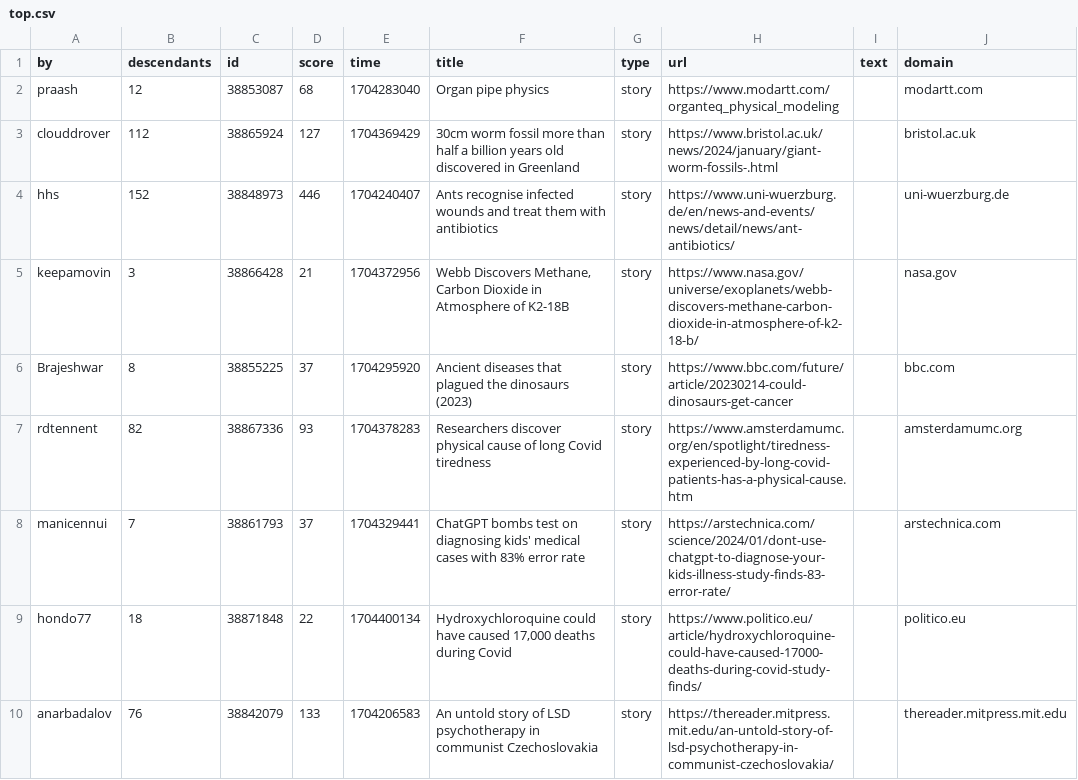
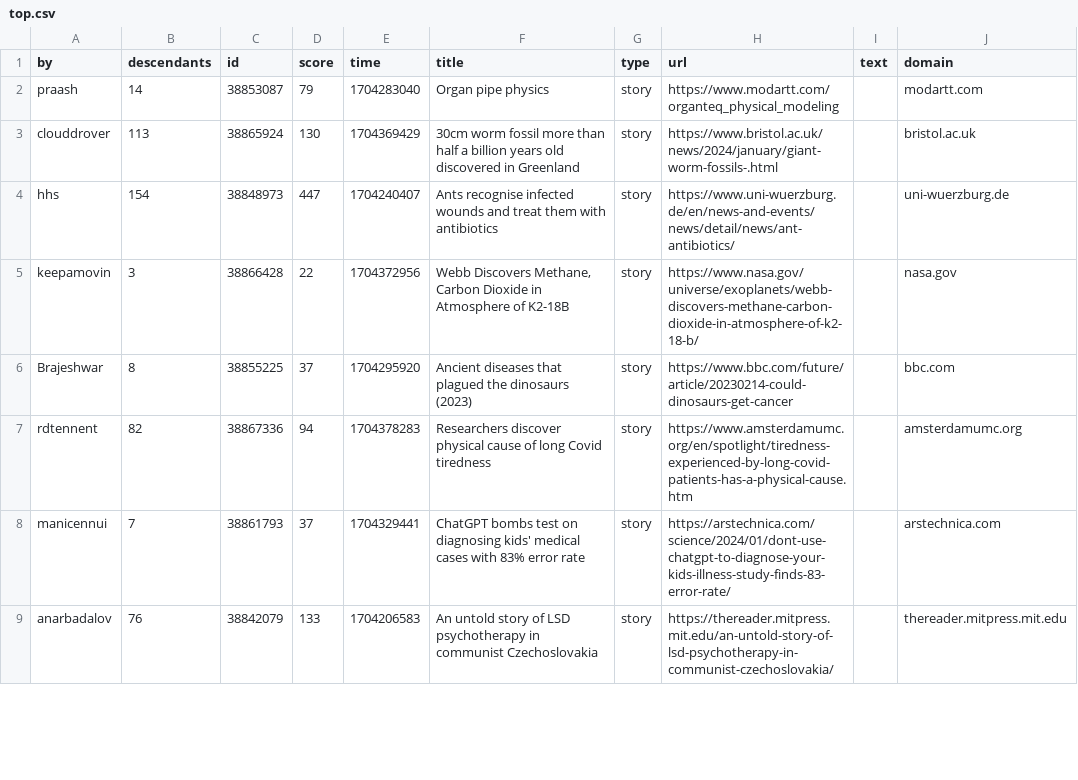
Before and after one commit to agurvets/agurvets.github.io, a CSV file: top.csv, drawn as a sheet; only a part is shown; the diff covers the shown part only.

```diff
--- a/top.csv
+++ b/top.csv
@@ -1,10 +1,9 @@
 by,descendants,id,score,time,title,type,url,text,domain
-praash,12,38853087,68,1704283040,Organ pipe physics,story,https://www.modartt.com/organteq_physical_modeling,,modartt.com
-clouddrover,112,38865924,127,1704369429,30cm worm fossil more than half a billion years old discovered in Greenland,story,https://www.bristol.ac.uk/news/2024/january/giant-worm-fossils-.html,,bristol.ac.uk
-hhs,152,38848973,446,1704240407,Ants recognise infected wounds and treat them with antibiotics,story,https://www.uni-wuerzburg.de/en/news-and-events/news/detail/news/ant-antibiotics/,,uni-wuerzburg.de
-keepamovin,3,38866428,21,1704372956,"Webb Discovers Methane, Carbon Dioxide in Atmosphere of K2-18B",story,https://www.nasa.gov/universe/exoplanets/webb-discovers-methane-carbon-dioxide-in-atmosphere-of-k2-18-b/,,nasa.gov
+praash,14,38853087,79,1704283040,Organ pipe physics,story,https://www.modartt.com/organteq_physical_modeling,,modartt.com
+clouddrover,113,38865924,130,1704369429,30cm worm fossil more than half a billion years old discovered in Greenland,story,https://www.bristol.ac.uk/news/2024/january/giant-worm-fossils-.html,,bristol.ac.uk
+hhs,154,38848973,447,1704240407,Ants recognise infected wounds and treat them with antibiotics,story,https://www.uni-wuerzburg.de/en/news-and-events/news/detail/news/ant-antibiotics/,,uni-wuerzburg.de
+keepamovin,3,38866428,22,1704372956,"Webb Discovers Methane, Carbon Dioxide in Atmosphere of K2-18B",story,https://www.nasa.gov/universe/exoplanets/webb-discovers-methane-carbon-dioxide-in-atmosphere-of-k2-18-b/,,nasa.gov
 Brajeshwar,8,38855225,37,1704295920,Ancient diseases that plagued the dinosaurs (2023),story,https://www.bbc.com/future/article/20230214-could-dinosaurs-get-cancer,,bbc.com
-rdtennent,82,38867336,93,1704378283,Researchers discover physical cause of long Covid tiredness,story,https://www.amsterdamumc.org/en/spotlight/tiredness-experienced-by-long-covid-patients-has-a-physical-cause.htm,,amsterdamumc.org
+rdtennent,82,38867336,94,1704378283,Researchers discover physical cause of long Covid tiredness,story,https://www.amsterdamumc.org/en/spotlight/tiredness-experienced-by-long-covid-patients-has-a-physical-cause.htm,,amsterdamumc.org
 manicennui,7,38861793,37,1704329441,ChatGPT bombs test on diagnosing kids' medical cases with 83% error rate,story,https://arstechnica.com/science/2024/01/dont-use-chatgpt-to-diagnose-your-kids-illness-study-finds-83-error-rate/,,arstechnica.com
-hondo77,18,38871848,22,1704400134,"Hydroxychloroquine could have caused 17,000 deaths during Covid",story,https://www.politico.eu/article/hydroxychloroquine-could-have-caused-17000-deaths-during-covid-study-finds/,,politico.eu
 anarbadalov,76,38842079,133,1704206583,An untold story of LSD psychotherapy in communist Czechoslovakia,story,https://thereader.mitpress.mit.edu/an-untold-story-of-lsd-psychotherapy-in-communist-czechoslovakia/,,thereader.mitpress.mit.edu
```
Also changed, not shown: 1 added row, 1 removed row and 1 moved row elsewhere in this file, 2 other files.
